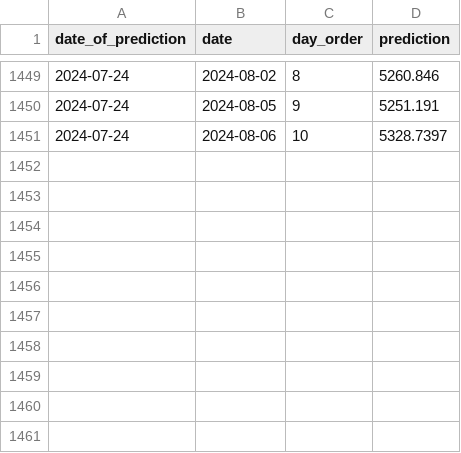
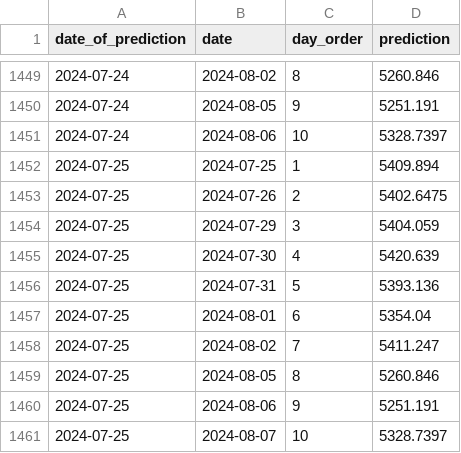
Before and after one commit to RozumDoKapsy/stock-price-prediction, a CSV file: bucket/data/index_stock_predictions.csv, drawn as a sheet; only a part is shown, gaps mark what is left out; the diff names each change by its address in the sheet, - before the commit and + after, or states it on an @@ line.

```diff
--- a/bucket/data/index_stock_predictions.csv
+++ b/bucket/data/index_stock_predictions.csv
+row 1452: 2024-07-25 | 2024-07-25 | 1 | 5409.894
+row 1453: 2024-07-25 | 2024-07-26 | 2 | 5402.6475
+row 1454: 2024-07-25 | 2024-07-29 | 3 | 5404.059
+row 1455: 2024-07-25 | 2024-07-30 | 4 | 5420.639
+row 1456: 2024-07-25 | 2024-07-31 | 5 | 5393.136
+row 1457: 2024-07-25 | 2024-08-01 | 6 | 5354.04
+row 1458: 2024-07-25 | 2024-08-02 | 7 | 5411.247
+row 1459: 2024-07-25 | 2024-08-05 | 8 | 5260.846
+row 1460: 2024-07-25 | 2024-08-06 | 9 | 5251.191
+row 1461: 2024-07-25 | 2024-08-07 | 10 | 5328.7397
```
